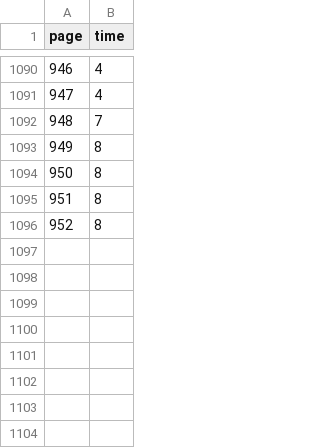
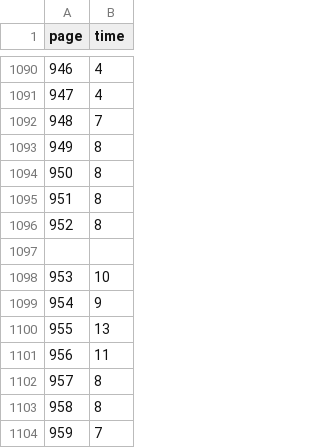
Before and after one commit to kirjs/just-some-numbers, a CSV file: atlasShrugged.csv, drawn as a sheet; only a part is shown, gaps mark what is left out; the diff names each change by its address in the sheet, - before the commit and + after, or states it on an @@ line.

Commit message:
2015-03-05

```diff
--- a/atlasShrugged.csv
+++ b/atlasShrugged.csv
+row 1097: (empty)
+row 1098: 953 | 10
+row 1099: 954 | 9
+row 1100: 955 | 13
+row 1101: 956 | 11
+row 1102: 957 | 8
+row 1103: 958 | 8
+row 1104: 959 | 7
```
